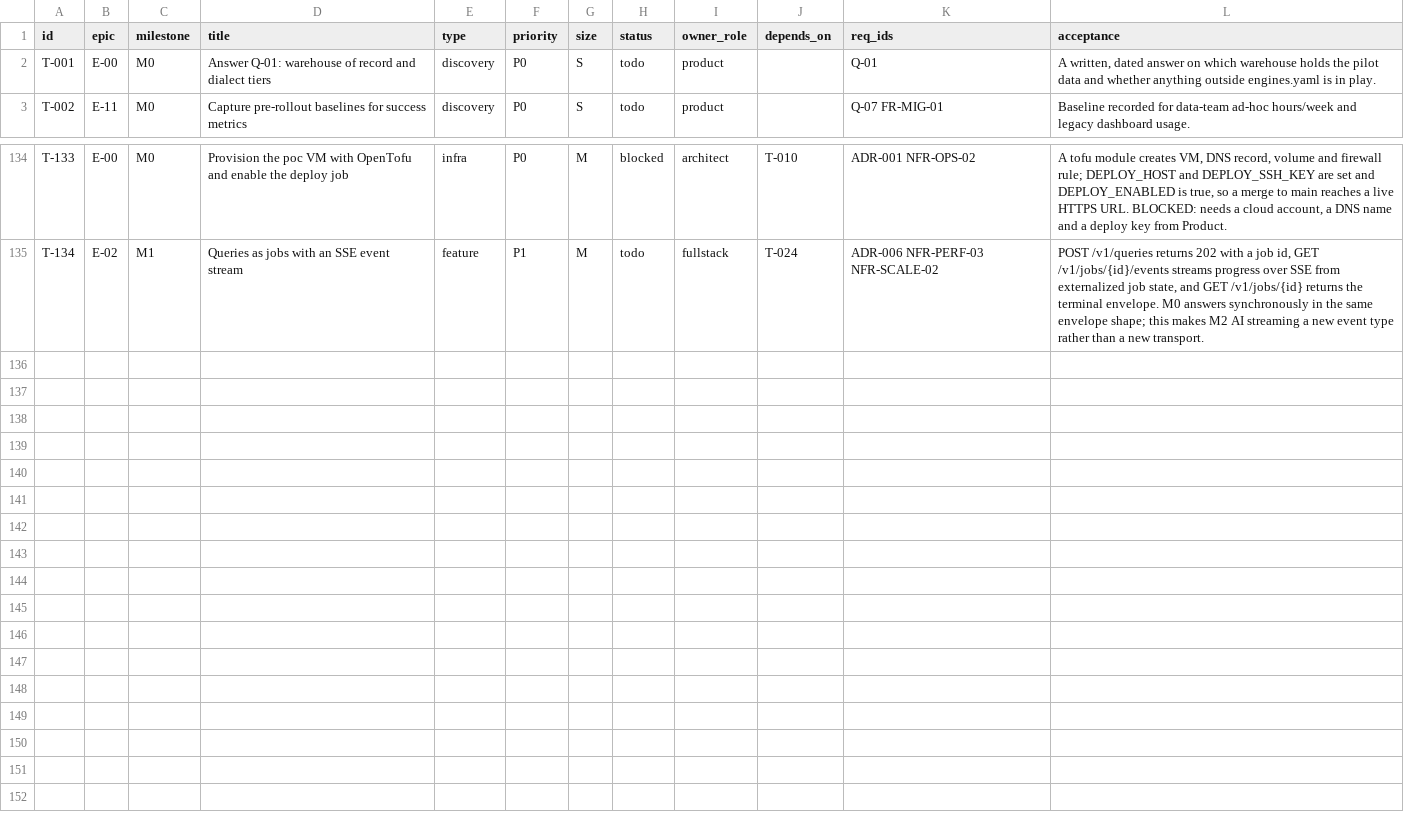
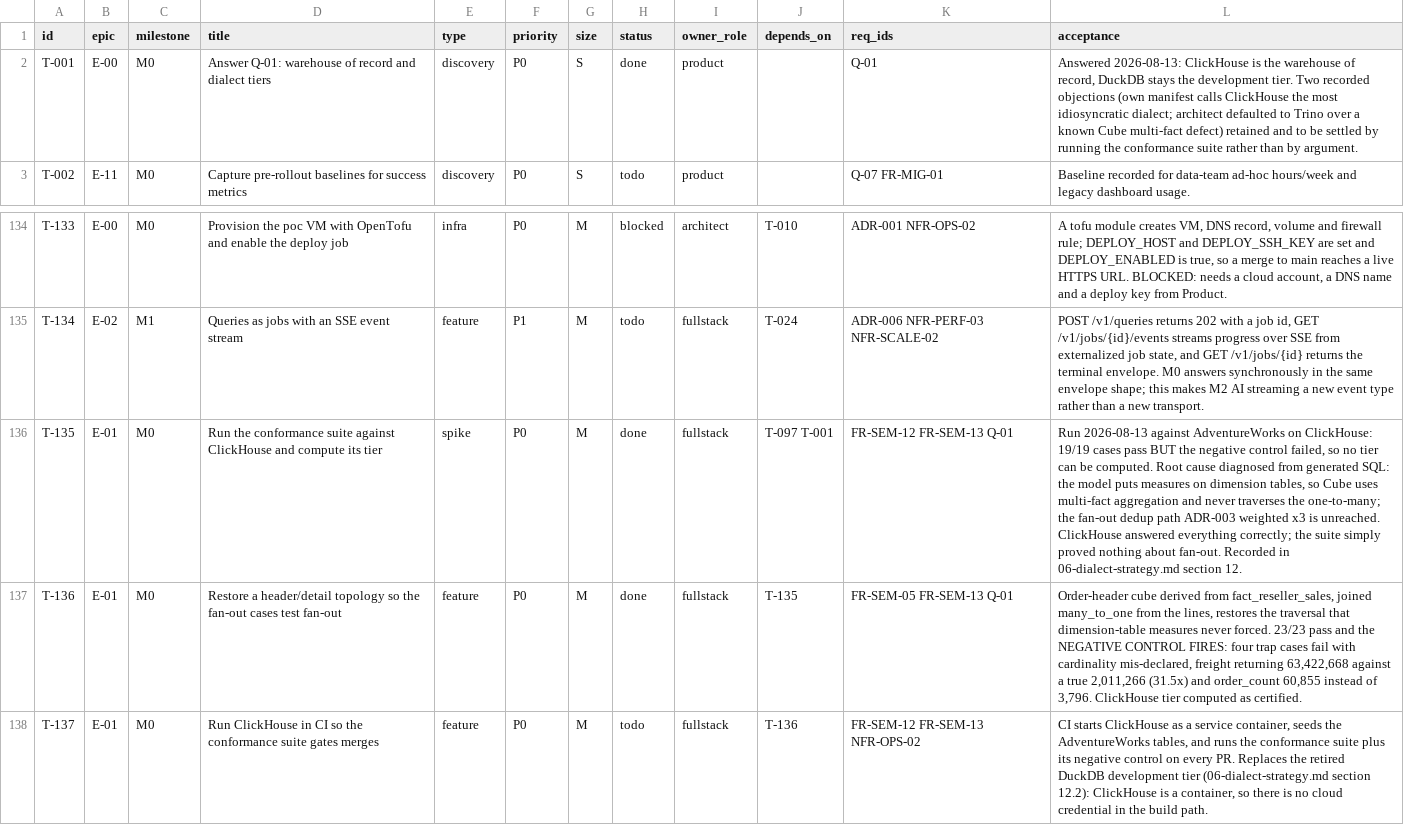
Before and after one commit to scott-digs-flows/tailwind, a CSV file: TICKETS.csv, drawn as a sheet; only a part is shown, gaps mark what is left out; the diff names each change by its address in the sheet, - before the commit and + after, or states it on an @@ line.

Commit message:
Q-01: ClickHouse as warehouse of record, certified by conformance
Answers Q-01 with ClickHouse and proves the choice by measurement rather
than argument. Replaces the synthetic seed model with AdventureWorks read
from the data-warehouse-local Iceberg catalog; Tailwind joins warehouse-net
rather than running a second ClickHouse.

Conformance: 23/23 pass AND the negative control fires. With cardinality
mis-declared as one_to_one, four trap cases fail — order freight returns
63,422,668 against a true 2,011,266 (31.5x) and order_count counts lines
(60,855) instead of orders (3,796). The first run passed 19/19 with the
control NOT firing, because measures on dimension tables resolve to
multi-fact aggregation and never traverse the one-to-many; T-136 adds an
order-header cube to make the mechanism reachable.

Retires the DuckDB development tier. It existed so CI could run without
warehouse credentials or spend, which assumed a cloud warehouse. ClickHouse
is a container, so CI runs it like Postgres. Tier model is back to three.

Moves host ports to a 7xxx block, sourced from versions.env, so the stack
coexists with data-warehouse-local (which holds 8080, 8123, 5432, 8000,
8181, 9000-9010).

Fixes: Cube's "Continue wait" long-poll was treated as a hard error, so
queries failed intermittently on a cold model and passed every time warm.
Readiness probes hardcoded members and broke when the model changed; ping.ts
now discovers a measure from engine metadata. publish.sh verified /readyz,
which T-118 showed passes while the model is unusable — it now proves
readiness with a real query.

```diff
--- a/TICKETS.csv
+++ b/TICKETS.csv
-H2 (status): todo
+H2 (status): done
-L2 (acceptance): A written, dated answer on which warehouse holds the pilot data and whether anything outside engines.yaml is in play.
+L2 (acceptance): Answered 2026-08-13: ClickHouse is the warehouse of record, DuckDB stays the development tier. Two recorded objections (own manifest calls ClickHouse the most idiosyncratic dialect; architect defaulted to Trino over a known Cube multi-fact defect) retained and to be settled by running the conformance suite rather than by argument.
+row 136: T-135 | E-01 | M0 | Run the conformance suite against ClickHouse and compute its tier | spike | P0 | M | done | fullstack | T-097 T-001 | FR-SEM-12 FR-SEM-13 Q-01 | Run 2026-08-13 against AdventureWorks on ClickHouse: 19/19 cases pass BUT the negative control failed, so no tier can be computed. Root cause diagnosed from generated SQL: the model puts measures on dimension tables, so Cube uses multi-fact aggregation and never traverses the one-to-many; the fan-out dedup path ADR-003 weighted x3 is unreached. ClickHouse answered everything correctly; the suite simply proved nothing about fan-out. Recorded in 06-dialect-strategy.md section 12.
+row 137: T-136 | E-01 | M0 | Restore a header/detail topology so the fan-out cases test fan-out | feature | P0 | M | done | fullstack | T-135 | FR-SEM-05 FR-SEM-13 Q-01 | Order-header cube derived from fact_reseller_sales, joined many_to_one from the lines, restores the traversal that dimension-table measures never forced. 23/23 pass and the NEGATIVE CONTROL FIRES: four trap cases fail with cardinality mis-declared, freight returning 63,422,668 against a true 2,011,266 (31.5x) and order_count 60,855 instead of 3,796. ClickHouse tier computed as certified.
+row 138: T-137 | E-01 | M0 | Run ClickHouse in CI so the conformance suite gates merges | feature | P0 | M | todo | fullstack | T-136 | FR-SEM-12 FR-SEM-13 NFR-OPS-02 | CI starts ClickHouse as a service container, seeds the AdventureWorks tables, and runs the conformance suite plus its negative control on every PR. Replaces the retired DuckDB development tier (06-dialect-strategy.md section 12.2): ClickHouse is a container, so there is no cloud credential in the build path.
```
Also changed, not shown: 35 other files.
